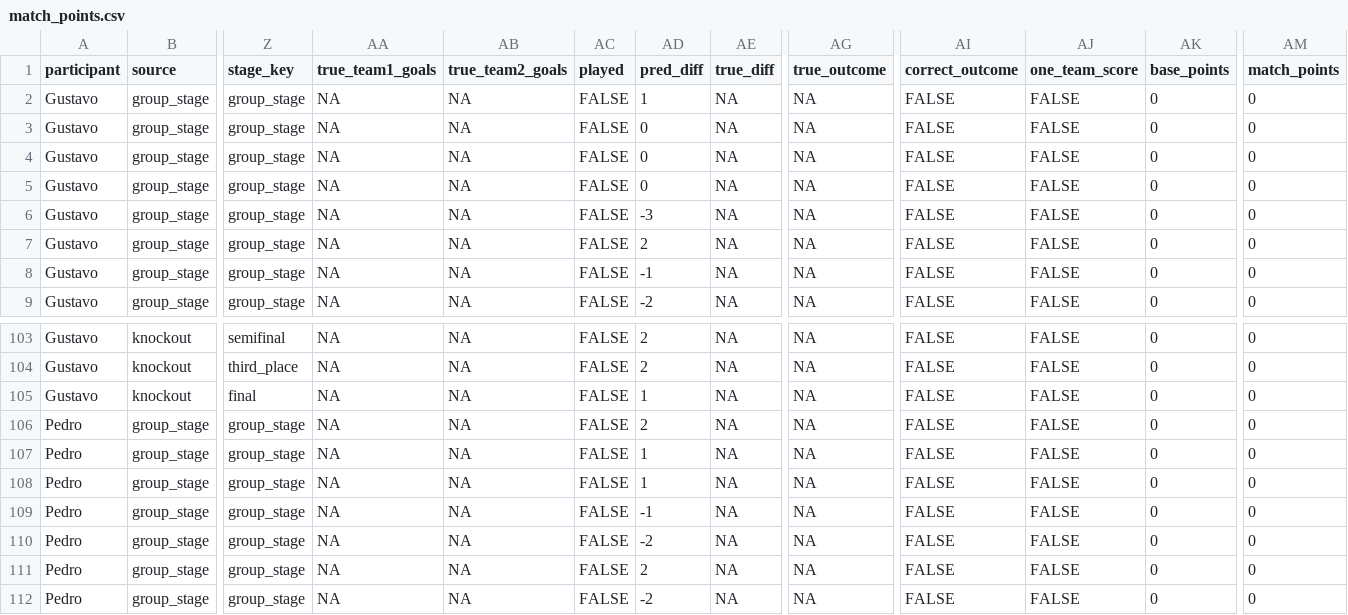
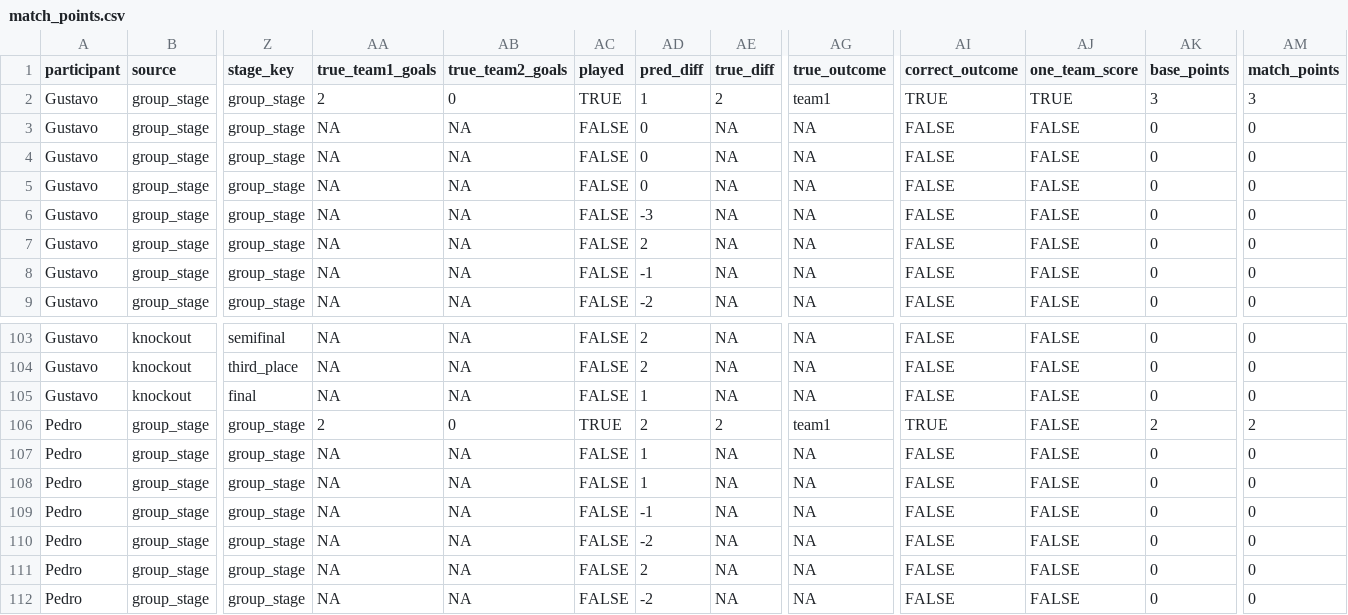
Before and after one commit to pedrosant-anna/bolao-copa-2026-x7q9p, a CSV file: data/scored_outputs/match_points.csv, drawn as a sheet; only a part is shown, gaps mark what is left out; the diff names each change by its address in the sheet, - before the commit and + after, or states it on an @@ line.

```diff
--- a/data/scored_outputs/match_points.csv
+++ b/data/scored_outputs/match_points.csv
-AA2 (true_team1_goals): NA
+AA2 (true_team1_goals): 2
-AB2 (true_team2_goals): NA
+AB2 (true_team2_goals): 0
-AC2 (played): FALSE
+AC2 (played): TRUE
-AE2 (true_diff): NA
+AE2 (true_diff): 2
-AG2 (true_outcome): NA
+AG2 (true_outcome): team1
-AI2 (correct_outcome): FALSE
+AI2 (correct_outcome): TRUE
-AJ2 (one_team_score): FALSE
+AJ2 (one_team_score): TRUE
-AK2 (base_points): 0
+AK2 (base_points): 3
-AM2 (match_points): 0
+AM2 (match_points): 3
-AA106 (true_team1_goals): NA
+AA106 (true_team1_goals): 2
-AB106 (true_team2_goals): NA
+AB106 (true_team2_goals): 0
-AC106 (played): FALSE
+AC106 (played): TRUE
-AE106 (true_diff): NA
+AE106 (true_diff): 2
-AG106 (true_outcome): NA
+AG106 (true_outcome): team1
-AI106 (correct_outcome): FALSE
+AI106 (correct_outcome): TRUE
-AK106 (base_points): 0
+AK106 (base_points): 2
-AM106 (match_points): 0
+AM106 (match_points): 2
```
Also changed, not shown: data/results/actual_results.csv, data/scored_outputs/group_position_points.csv, 10 other files.
